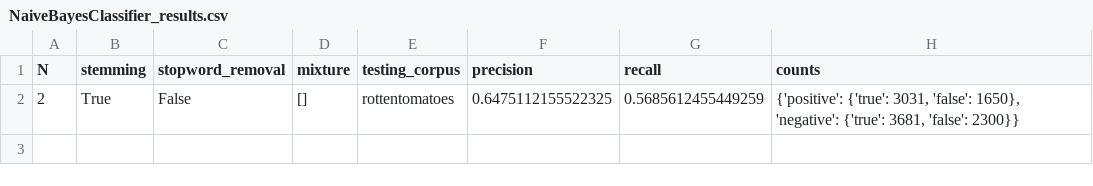
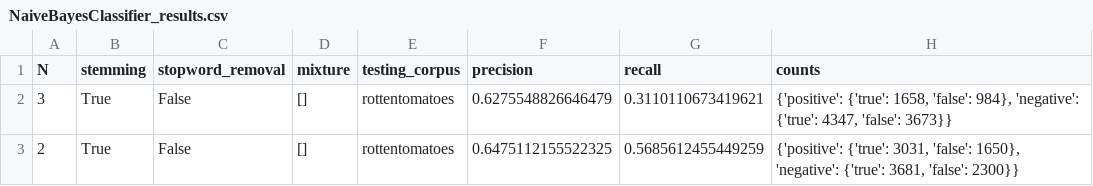
Before and after one commit to stevenbal/sentiment_analysis, a CSV file: results/twitter/NaiveBayesClassifier_results.csv, drawn as a sheet.

```diff
--- a/results/twitter/NaiveBayesClassifier_results.csv
+++ b/results/twitter/NaiveBayesClassifier_results.csv
@@ -1,2 +1,3 @@
 N,stemming,stopword_removal,mixture,testing_corpus,precision,recall,counts
+3,True,False,[],rottentomatoes,0.6275548826646479,0.3110110673419621,"{'positive': {'true': 1658, 'false': 984}, 'negative': {'true': 4347, 'false': 3673}}"
 2,True,False,[],rottentomatoes,0.6475112155522325,0.5685612455449259,"{'positive': {'true': 3031, 'false': 1650}, 'negative': {'true': 3681, 'false': 2300}}"
```
Also changed, not shown: results/rottentomatoes/NaiveBayesClassifier_results.csv, 1 other file.
